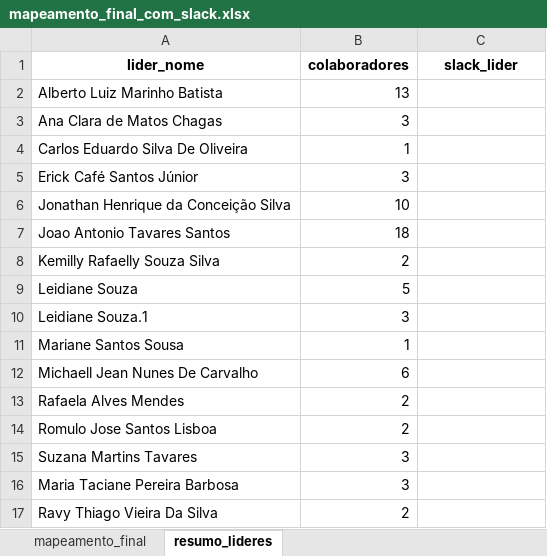
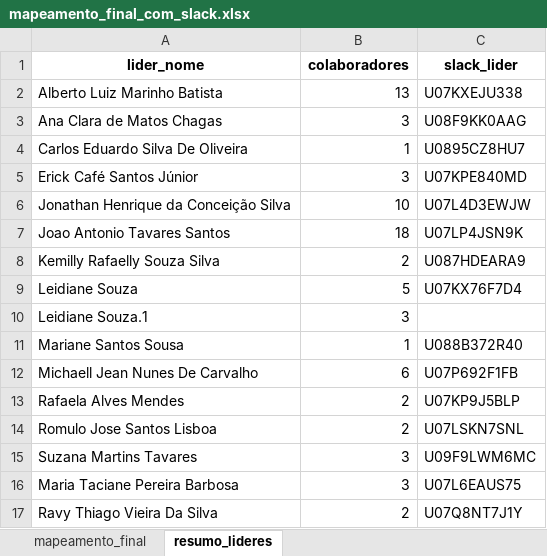
Before and after one commit to alcinadadosti-worspace/databank, an Excel workbook: mapeamento_final_com_slack.xlsx, sheet resumo_lideres, drawn as a sheet; values as stored, in another font and other column widths than the file's, no borders; the diff names each change by its address in the sheet, - before the commit and + after, or states it on an @@ line.

```diff
--- a/mapeamento_final_com_slack.xlsx (sheet resumo_lideres)
+++ b/mapeamento_final_com_slack.xlsx (sheet resumo_lideres)
-C2 (slack_lider): (empty)
+C2 (slack_lider): U07KXEJU338
-C3 (slack_lider): (empty)
+C3 (slack_lider): U08F9KK0AAG
-C4 (slack_lider): (empty)
+C4 (slack_lider): U0895CZ8HU7
-C5 (slack_lider): (empty)
+C5 (slack_lider): U07KPE840MD
-C6 (slack_lider): (empty)
+C6 (slack_lider): U07L4D3EWJW
-C7 (slack_lider): (empty)
+C7 (slack_lider): U07LP4JSN9K
-C8 (slack_lider): (empty)
+C8 (slack_lider): U087HDEARA9
-C9 (slack_lider): (empty)
+C9 (slack_lider): U07KX76F7D4
-C11 (slack_lider): (empty)
+C11 (slack_lider): U088B372R40
-C12 (slack_lider): (empty)
+C12 (slack_lider): U07P692F1FB
-C13 (slack_lider): (empty)
+C13 (slack_lider): U07KP9J5BLP
-C14 (slack_lider): (empty)
+C14 (slack_lider): U07LSKN7SNL
-C15 (slack_lider): (empty)
+C15 (slack_lider): U09F9LWM6MC
-C16 (slack_lider): (empty)
+C16 (slack_lider): U07L6EAUS75
-C17 (slack_lider): (empty)
+C17 (slack_lider): U07Q8NT7J1Y
```
Also changed, not shown: sheet mapeamento_final.
